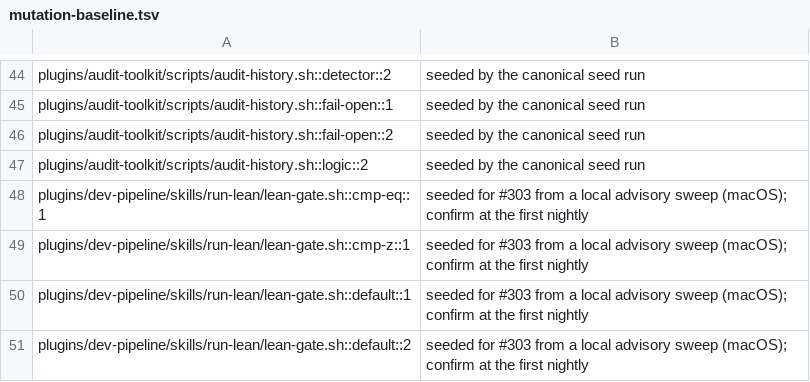
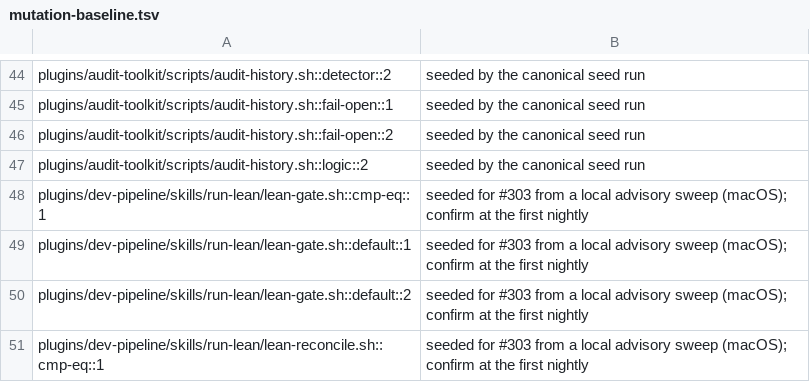
Before and after one commit to manoldonev/second-shift, a TSV file: tools/mutation-baseline.tsv, drawn as a sheet; only a part is shown, gaps mark what is left out; the shorter side is filled out with more unchanged rows.

```diff
--- a/tools/mutation-baseline.tsv
+++ b/tools/mutation-baseline.tsv
@@ -48,3 +48,2 @@ plugins/audit-toolkit/scripts/audit-history.sh::logic::2	seeded by the canonical
 plugins/dev-pipeline/skills/run-lean/lean-gate.sh::cmp-eq::1	seeded for #303 from a local advisory sweep (macOS); confirm at the first nightly
-plugins/dev-pipeline/skills/run-lean/lean-gate.sh::cmp-z::1	seeded for #303 from a local advisory sweep (macOS); confirm at the first nightly
 plugins/dev-pipeline/skills/run-lean/lean-gate.sh::default::1	seeded for #303 from a local advisory sweep (macOS); confirm at the first nightly
```
